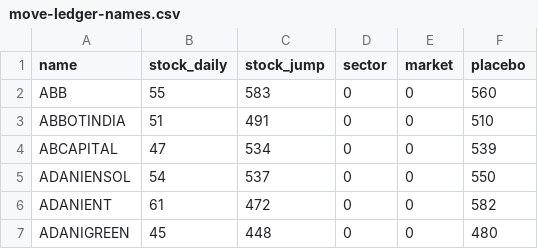
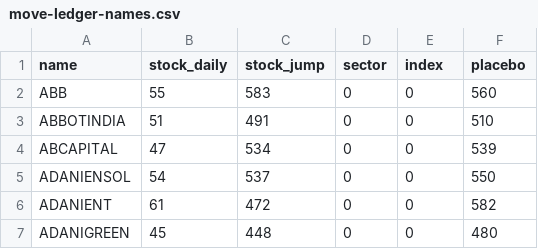
Before and after one commit to RamaSai2519/emporos, a CSV file: docs/research/profit/atlas/move-ledger-names.csv, drawn as a sheet; only a part is shown.

```diff
--- a/docs/research/profit/atlas/move-ledger-names.csv
+++ b/docs/research/profit/atlas/move-ledger-names.csv
@@ -1,2 +1,2 @@
-name,stock_daily,stock_jump,sector,market,placebo
+name,stock_daily,stock_jump,sector,index,placebo
 ABB,55,583,0,0,560
```
Also changed, not shown: 6 other files.
